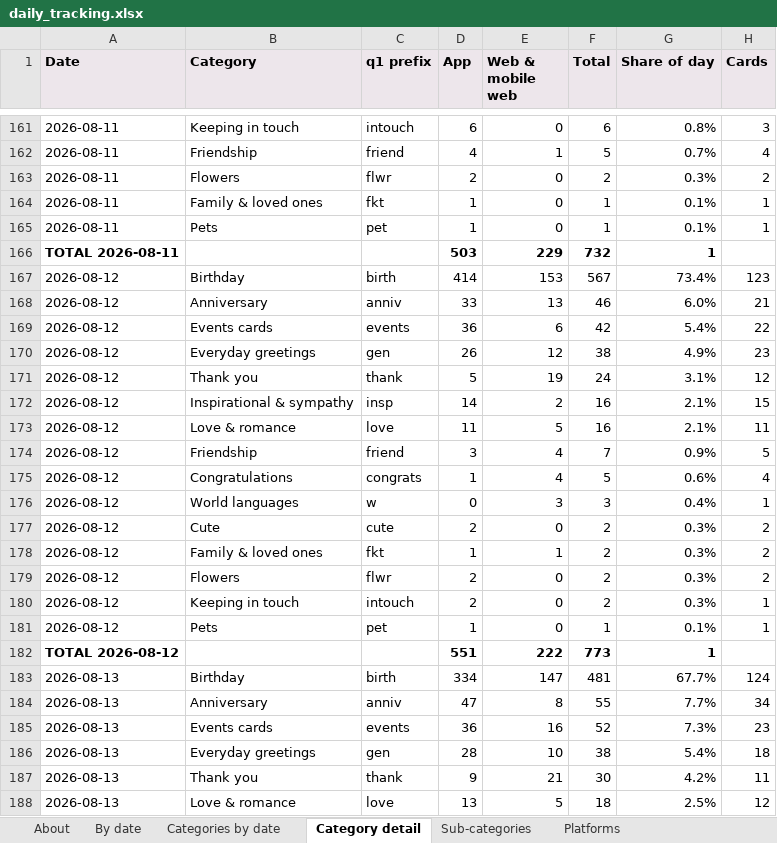
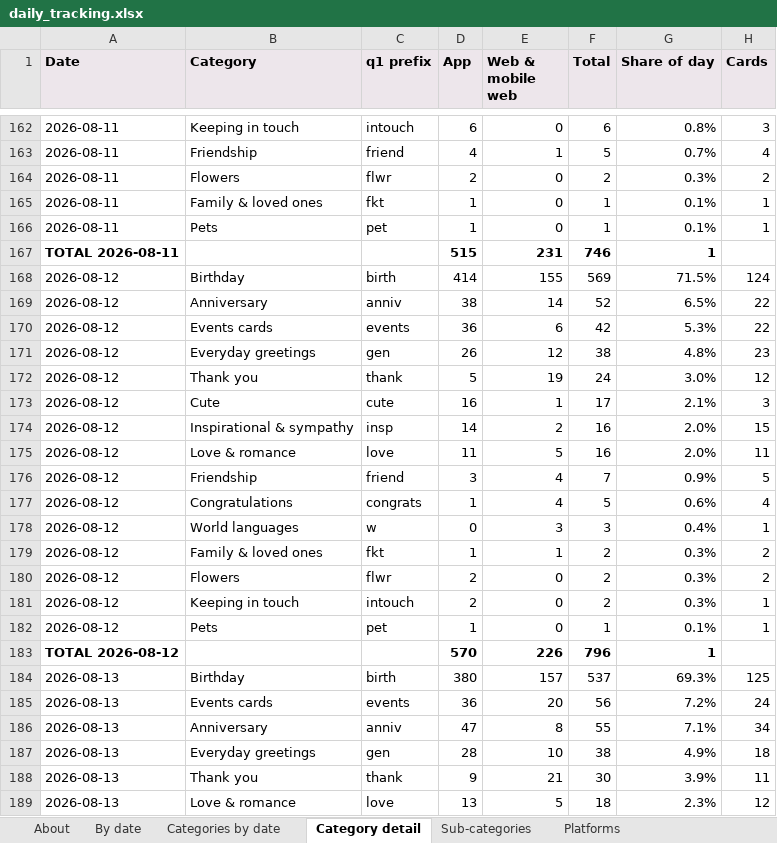
Before and after one commit to indrajit-10/Search_algo, an Excel workbook: reports/daily_tracking.xlsx, sheet Category detail, drawn as a sheet; only a part is shown, gaps mark what is left out; values as stored, in another font and other column widths than the file's, no borders; removed rows and columns are numbered as before the commit, all else as after; the diff covers the shown part only; the diff names each change by its address in the sheet, - before the commit and + after, or states it on an @@ line.

```diff
--- a/reports/daily_tracking.xlsx (sheet Category detail)
+++ b/reports/daily_tracking.xlsx (sheet Category detail)
-D167 (App): 503
+D167 (App): 515
-E167 (Web & mobile web): 229
+E167 (Web & mobile web): 231
-F167 (Total): 732
+F167 (Total): 746
-E168 (Web & mobile web): 153
+E168 (Web & mobile web): 155
-F168 (Total): 567
+F168 (Total): 569
-G168 (Share of day): 73.4%
+G168 (Share of day): 71.5%
-H168 (Cards): 123
+H168 (Cards): 124
-D169 (App): 33
+D169 (App): 38
-E169 (Web & mobile web): 13
+E169 (Web & mobile web): 14
-F169 (Total): 46
+F169 (Total): 52
-G169 (Share of day): 6.0%
+G169 (Share of day): 6.5%
-H169 (Cards): 21
+H169 (Cards): 22
-G170 (Share of day): 5.4%
+G170 (Share of day): 5.3%
-G171 (Share of day): 4.9%
+G171 (Share of day): 4.8%
-G172 (Share of day): 3.1%
+G172 (Share of day): 3.0%
+row 173: 2026-08-12 | Cute | cute | 16 | 1 | 17 | 2.1% | 3
-G174:G175 (Share of day): 2.1%
+G174:G175 (Share of day): 2.0%
-row 177: 2026-08-12 | Cute | cute | 2 | 0 | 2 | 0.3% | 2
-D183 (App): 551
+D183 (App): 570
-E183 (Web & mobile web): 222
+E183 (Web & mobile web): 226
-F183 (Total): 773
+F183 (Total): 796
-D184 (App): 334
+D184 (App): 380
-E184 (Web & mobile web): 147
+E184 (Web & mobile web): 157
-F184 (Total): 481
+F184 (Total): 537
-G184 (Share of day): 67.7%
+G184 (Share of day): 69.3%
-H184 (Cards): 124
+H184 (Cards): 125
+row 185: 2026-08-13 | Events cards | events | 36 | 20 | 56 | 7.2% | 24
-G186 (Share of day): 7.7%
+G186 (Share of day): 7.1%
-row 185: 2026-08-13 | Events cards | events | 36 | 16 | 52 | 7.3% | 23
-G187 (Share of day): 5.4%
+G187 (Share of day): 4.9%
-G188 (Share of day): 4.2%
+G188 (Share of day): 3.9%
-G189 (Share of day): 2.5%
+G189 (Share of day): 2.3%
```
Also changed, not shown: 9 added rows, 7 removed rows and 110 edited cells elsewhere in this sheet, sheet Sub-categories, sheet Categories by date, sheet By date, 3 other files.
